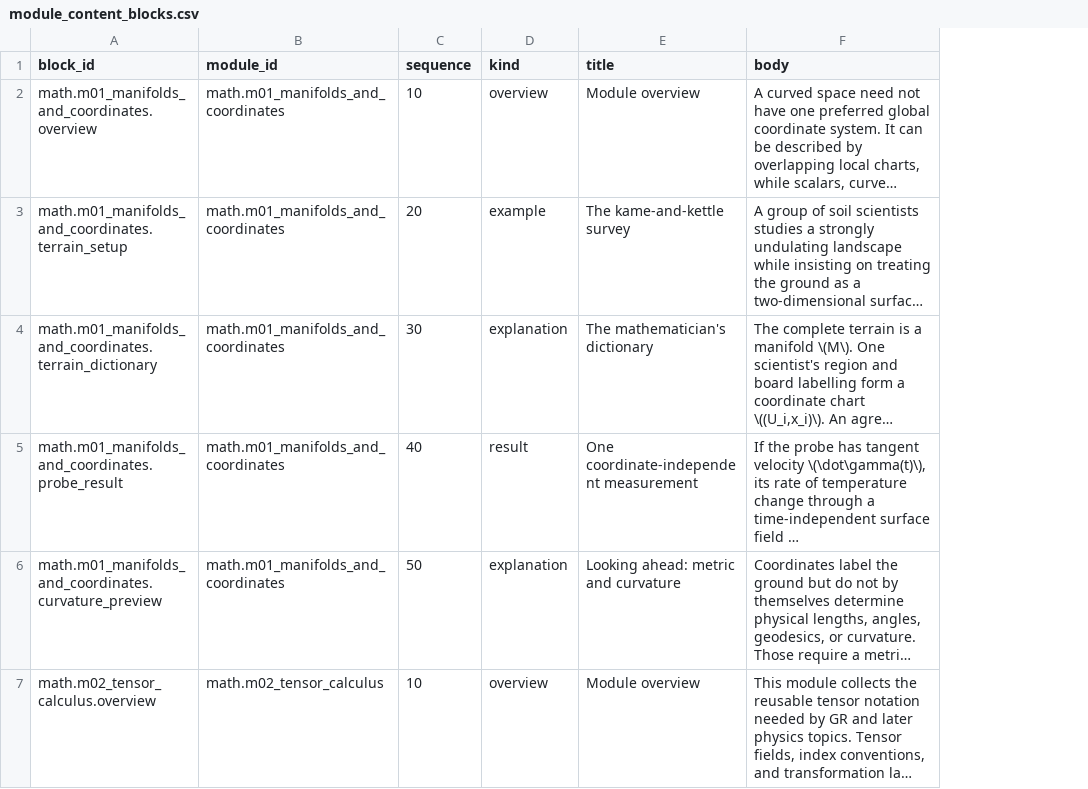
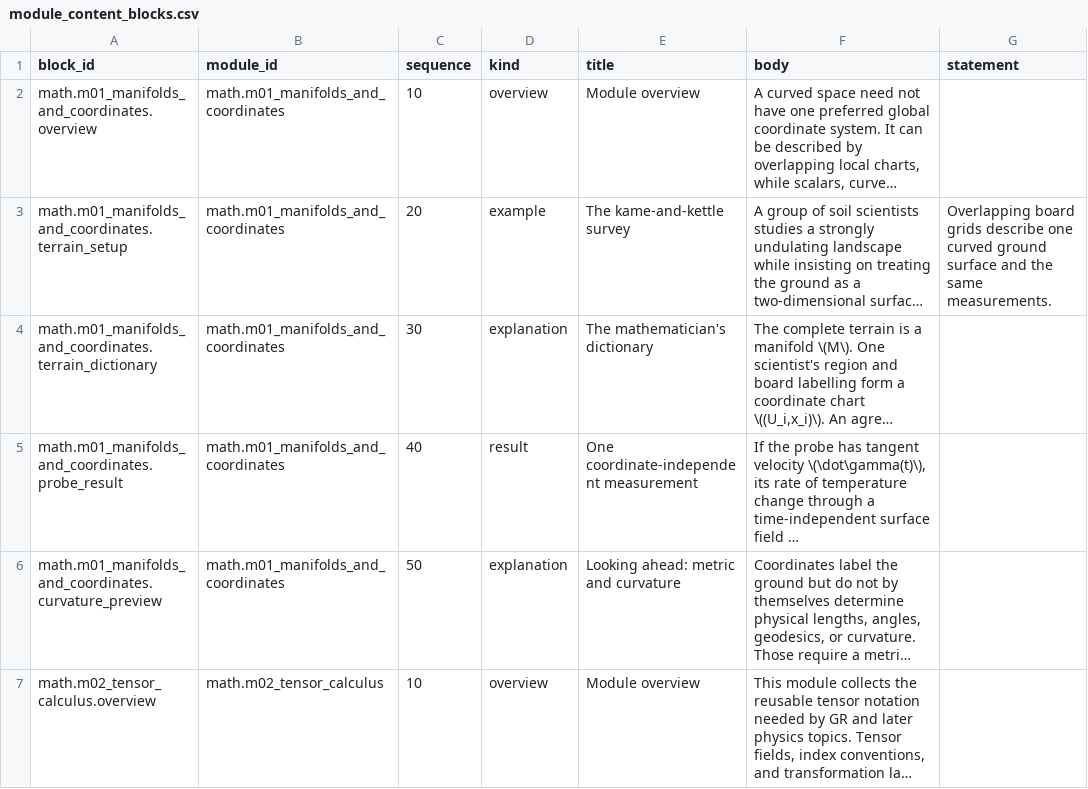
Before and after one commit to ipoole/sr-kg, a CSV file: domains/math/data/module_content_blocks.csv, drawn as a sheet; long unchanged cells end in …; the diff names each change by its address in the sheet, - before the commit and + after, or states it on an @@ line.

```diff
--- a/domains/math/data/module_content_blocks.csv
+++ b/domains/math/data/module_content_blocks.csv
+column G (statement), row 3: Overlapping board grids describe one curved ground surface and the same measurements.
```
Also changed, not shown: domains/math/data/reference_links.csv, 11 other files.
